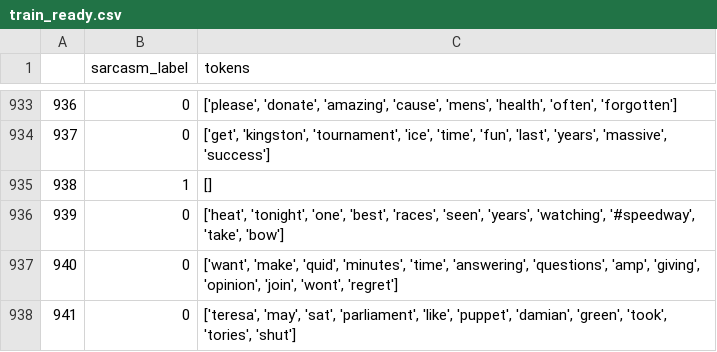
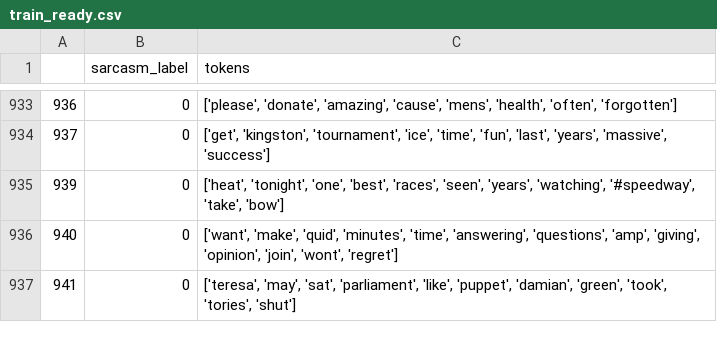
Before and after one commit to kkulesz/ZZSN_sarcam_detection_with_small_dataset, a CSV file: data/train_ready.csv, drawn as a sheet; only a part is shown, gaps mark what is left out; the diff covers the shown part only.

```diff
--- a/data/train_ready.csv
+++ b/data/train_ready.csv
@@ -934,3 +934,2 @@
 937,0,"['get', 'kingston', 'tournament', 'ice', 'time', 'fun', 'last', 'years', 'massive', 'success']"
-938,1,[]
 939,0,"['heat', 'tonight', 'one', 'best', 'races', 'seen', 'years', 'watching', '#speedway', 'take', 'bow']"
```
Also changed, not shown: 24 removed rows elsewhere in this file, data/test_ready.csv, 2 other files.
